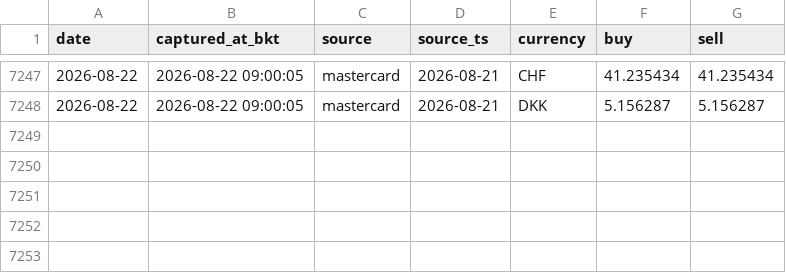
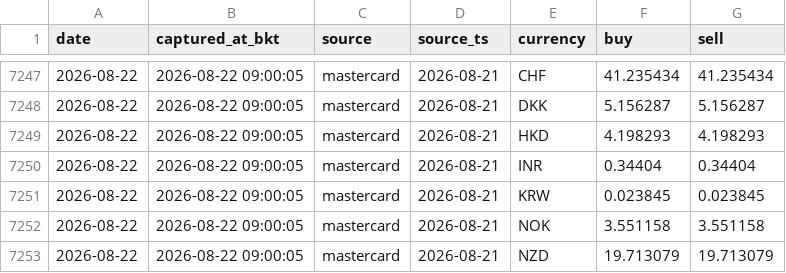
Before and after one commit to vsupakatitham-cloud/fx-dashboard, a CSV file: data/snapshots.csv, drawn as a sheet; only a part is shown, gaps mark what is left out.

Commit message:
data: update FX snapshots 2026-08-22

```diff
--- a/data/snapshots.csv
+++ b/data/snapshots.csv
@@ -7248 +7248,6 @@ date,captured_at_bkt,source,source_ts,currency,buy,sell
 2026-08-22,2026-08-22 09:00:05,mastercard,2026-08-21,DKK,5.156287,5.156287
+2026-08-22,2026-08-22 09:00:05,mastercard,2026-08-21,HKD,4.198293,4.198293
+2026-08-22,2026-08-22 09:00:05,mastercard,2026-08-21,INR,0.34404,0.34404
+2026-08-22,2026-08-22 09:00:05,mastercard,2026-08-21,KRW,0.023845,0.023845
+2026-08-22,2026-08-22 09:00:05,mastercard,2026-08-21,NOK,3.551158,3.551158
+2026-08-22,2026-08-22 09:00:05,mastercard,2026-08-21,NZD,19.713079,19.713079
```
Also changed, not shown: 3 other files.
